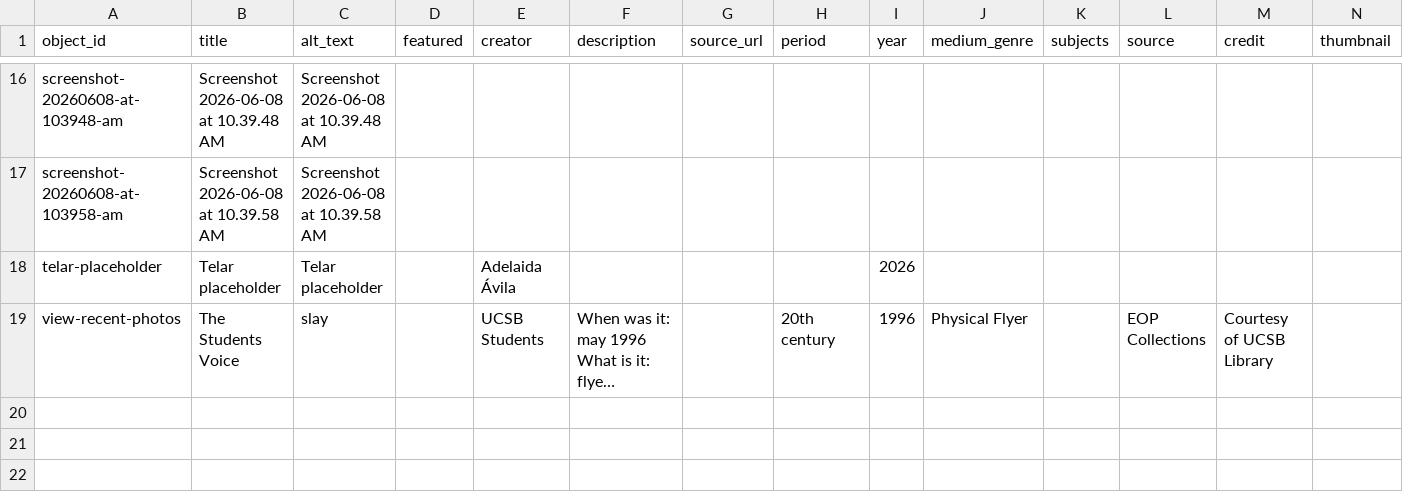
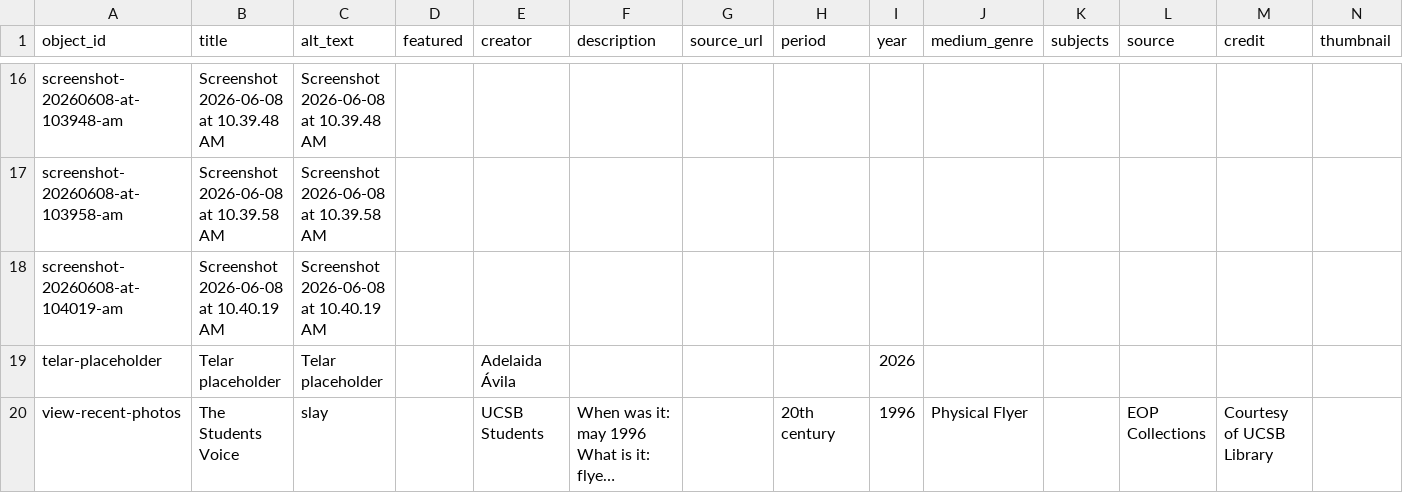
Before and after one commit to ivonne-tech/slayslayslay, a CSV file: telar-content/spreadsheets/objects.csv, drawn as a sheet; only a part is shown, gaps mark what is left out; long unchanged cells end in …; rows hold the shown columns only; the diff names each change by its address in the sheet, - before the commit and + after, or states it on an @@ line.

Commit message:
Add screenshot-20260608-at-104019-am via Telar Compositor [skip ci]

```diff
--- a/telar-content/spreadsheets/objects.csv
+++ b/telar-content/spreadsheets/objects.csv
+row 18: screenshot-20260608-at-104019-am | Screenshot 2026-06-08 at 10.40.19 AM | Screenshot 2026-06-08 at 10.40.19 AM
```
